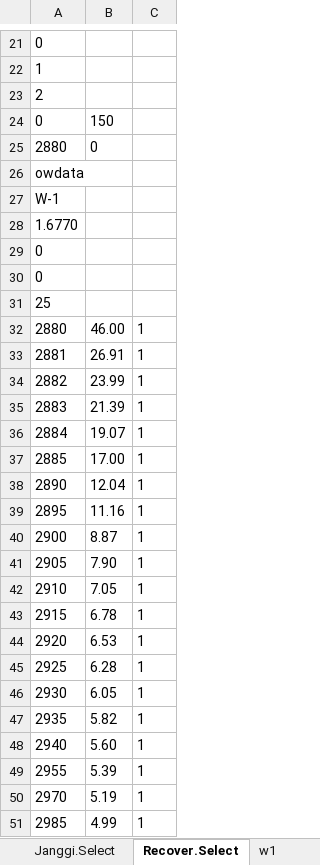
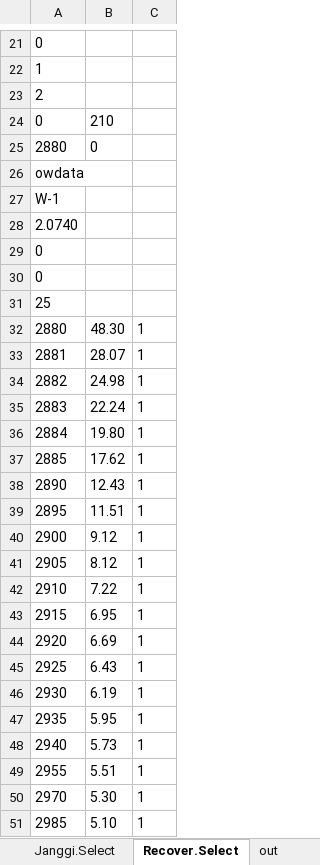
Before and after one commit to VB6Hobbyst7/02_Excel, an Excel workbook: 07_LandSlide/07_양수시험/m1_yangsoo.xlsm, sheet Recover.Select, drawn as a sheet; only a part is shown, gaps mark what is left out; values as stored, in another font and other column widths than the file's, no borders; charts and pictures not drawn; the diff covers the shown part only; the diff names each change by its address in the sheet, - before the commit and + after, or states it on an @@ line.

```diff
--- a/07_LandSlide/07_양수시험/m1_yangsoo.xlsm (sheet Recover.Select)
+++ b/07_LandSlide/07_양수시험/m1_yangsoo.xlsm (sheet Recover.Select)
+sheet tab: out
-B24: 150
+B24: 210
-A28: 1.6770
+A28: 2.0740
-B32: 46.00
+B32: 48.30
-B33: 26.91
+B33: 28.07
-B34: 23.99
+B34: 24.98
-B35: 21.39
+B35: 22.24
-B36: 19.07
+B36: 19.80
-B37: 17.00
+B37: 17.62
-B38: 12.04
+B38: 12.43
-B39: 11.16
+B39: 11.51
-B40: 8.87
+B40: 9.12
-B41: 7.90
+B41: 8.12
-B42: 7.05
+B42: 7.22
-B43: 6.78
+B43: 6.95
-B44: 6.53
+B44: 6.69
-B45: 6.28
+B45: 6.43
-B46: 6.05
+B46: 6.19
-B47: 5.82
+B47: 5.95
-B48: 5.60
+B48: 5.73
-B49: 5.39
+B49: 5.51
-B50: 5.19
+B50: 5.30
-B51: 4.99
+B51: 5.10
```
Also changed, not shown: 6 edited cells elsewhere in this sheet, sheet 장기양수시험, sheet 단계양수시험, sheet 입력표, sheet w1, sheet 스킨팩터, sheet Step.Select, 1 more sheet, hidden cells, charts or pictures, 1 other file.
